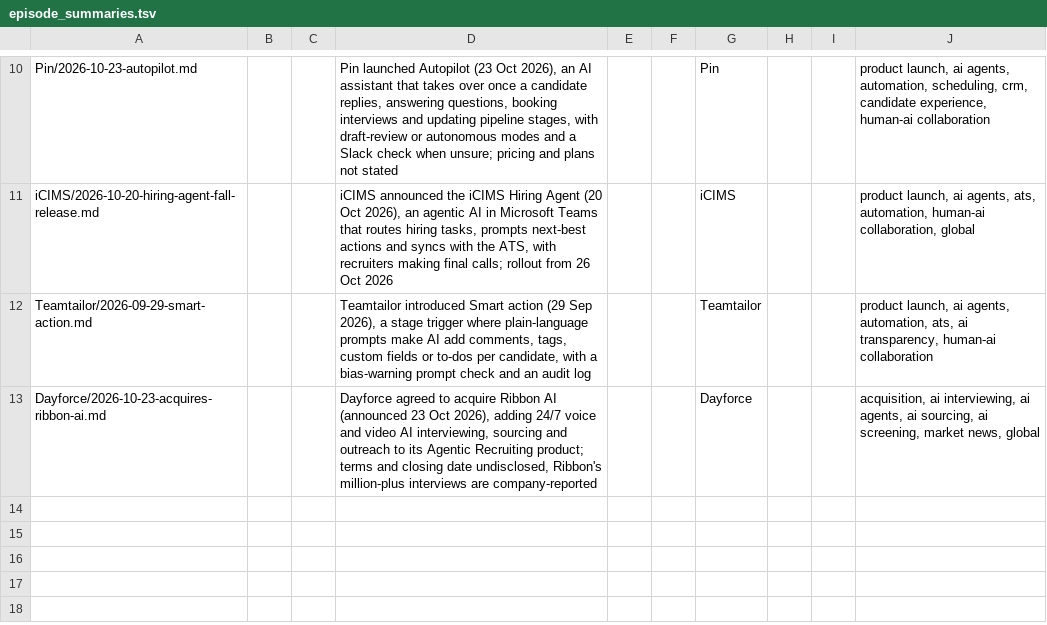
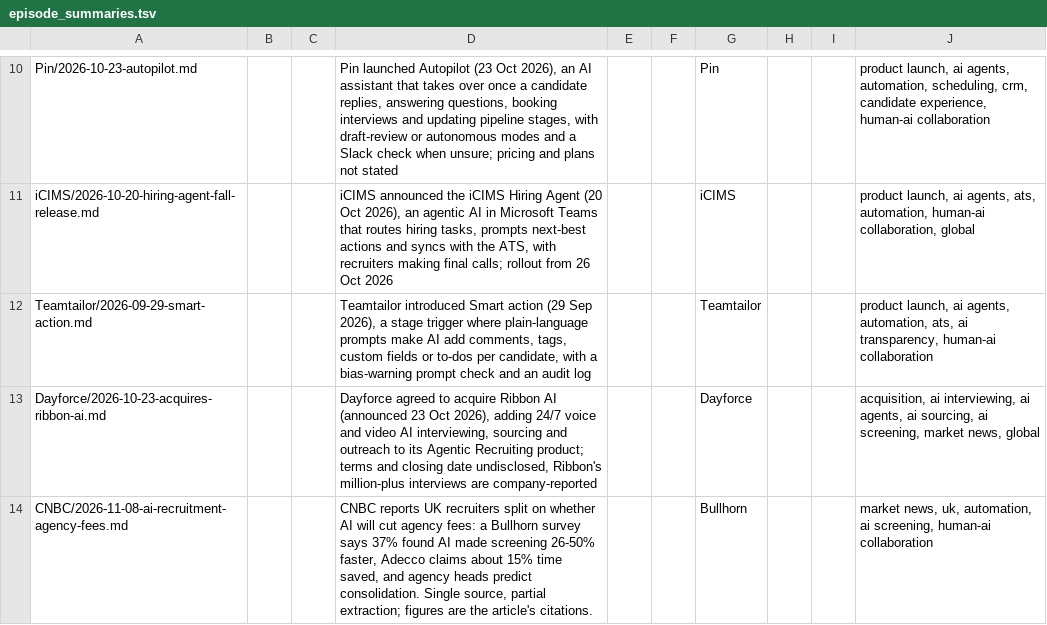
Before and after one commit to jamie-the-rec-lab/The-Digest-Content-Log, a TSV file: library/news/episode_summaries.tsv, drawn as a sheet; only a part is shown, gaps mark what is left out.

```diff
--- a/library/news/episode_summaries.tsv
+++ b/library/news/episode_summaries.tsv
@@ -13 +13,2 @@ Teamtailor/2026-09-29-smart-action.md|||Teamtailor introduced Smart action (29 S
 Dayforce/2026-10-23-acquires-ribbon-ai.md|||Dayforce agreed to acquire Ribbon AI (announced 23 Oct 2026), adding 24/7 voice and video AI interviewing, sourcing and outreach to its Agentic Recruiting product; terms and closing date undisclosed, Ribbon's million-plus interviews are company-reported|||Dayforce|||acquisition, ai interviewing, ai agents, ai sourcing, ai screening, market news, global
+CNBC/2026-11-08-ai-recruitment-agency-fees.md|||CNBC reports UK recruiters split on whether AI will cut agency fees: a Bullhorn survey says 37% found AI made screening 26-50% faster, Adecco claims about 15% time saved, and agency heads predict consolidation. Single source, partial extraction; figures are the article's citations.|||Bullhorn|||market news, uk, automation, ai screening, human-ai collaboration
```
Also changed, not shown: _state/RUN_LOG.tsv, library/newsletters/episode_summaries.tsv, 21 other files.
